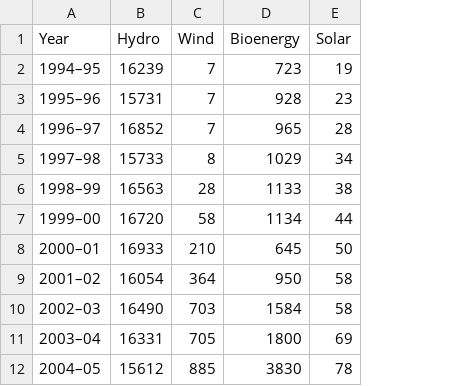
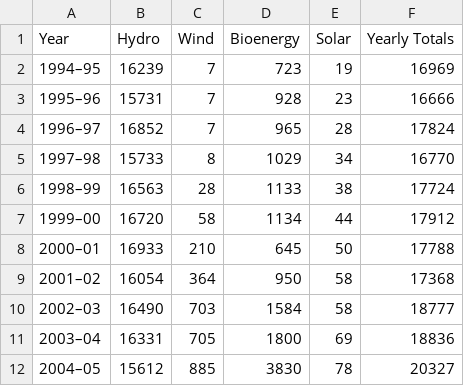
Before and after one commit to mnperic/australian-energy, a CSV file: Resources/renewables.csv, drawn as a sheet; only a part is shown; the diff names each change by its address in the sheet, - before the commit and + after, or states it on an @@ line.

```diff
--- a/Resources/renewables.csv
+++ b/Resources/renewables.csv
+column F (Yearly Totals), rows 2-12: 16969 | 16666 | 17824 | 16770 | 17724 | 17912 | 17788 | 17368 | 18777 | 18836 | 20327
```
Also changed, not shown: Resources/energy_balance.csv, Resources/fossil_fuels.csv, 1 other file.
